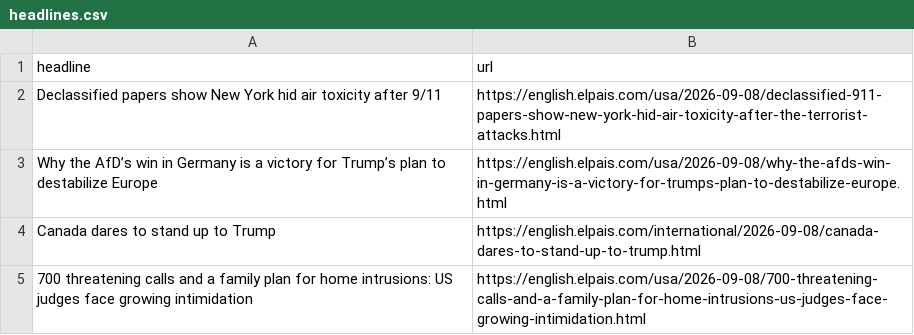
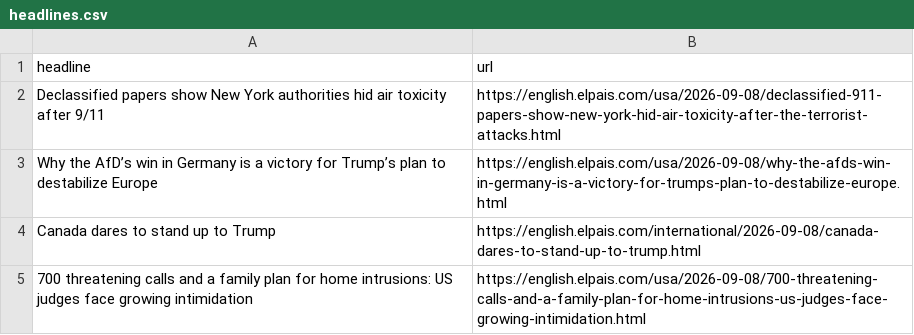
Before and after one commit to dafnikaravola/soma-s-autoscrapper, a CSV file: headlines.csv, drawn as a sheet; only a part is shown.

```diff
--- a/headlines.csv
+++ b/headlines.csv
@@ -1,3 +1,3 @@
 headline,url
-Declassified papers show New York hid air toxicity after 9/11,https://english.elpais.com/usa/2026-09-08/declassified-911-papers-show-new-york-hid-air-toxicity-after-the-terrorist-attacks.html
+Declassified papers show New York authorities hid air toxicity after 9/11,https://english.elpais.com/usa/2026-09-08/declassified-911-papers-show-new-york-hid-air-toxicity-after-the-terrorist-attacks.html
 Why the AfD’s win in Germany is a victory for Trump’s plan to destabilize Europe,https://english.elpais.com/usa/2026-09-08/why-the-afds-win-in-germany-is-a-victory-for-trumps-plan-to-destabilize-europe.html
```
